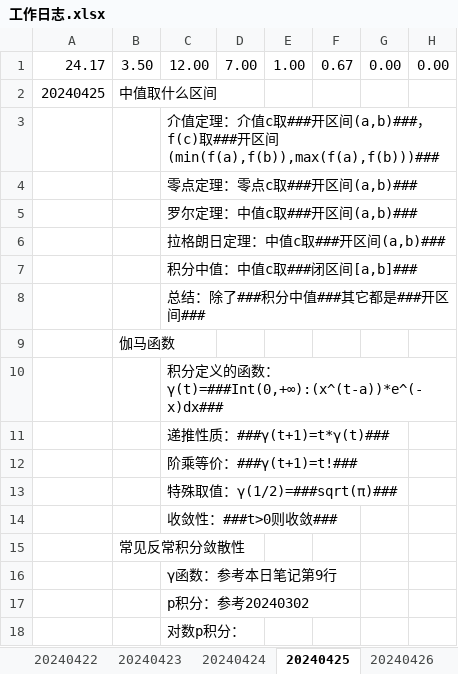
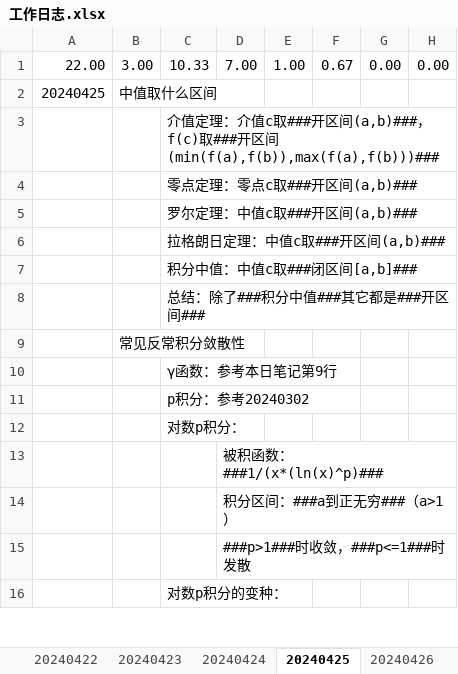
Before and after one commit to AlucardNosferatu/NPEE, an Excel workbook: Math/Calculus/工作日志.xlsx, sheet 20240425, drawn as a sheet; only a part is shown; the shorter side is filled out with more unchanged rows; values as stored, in another font and other column widths than the file's, no borders; the diff names each change by its address in the sheet, - before the commit and + after, or states it on an @@ line.

```diff
--- a/Math/Calculus/工作日志.xlsx (sheet 20240425)
+++ b/Math/Calculus/工作日志.xlsx (sheet 20240425)
-A1: 24.17
+A1: 22.00
-B1: 3.50
+B1: 3.00
-C1: 12.00
+C1: 10.33
-row 9:  | 伽马函数
-row 10:  |  | 积分定义的函数：γ(t)=###Int(0,+∞):(x^(t-a))*e^(-x)dx###
-row 11:  |  | 递推性质：###γ(t+1)=t*γ(t)###
-row 12:  |  | 阶乘等价：###γ(t+1)=t!###
-row 13:  |  | 特殊取值：γ(1/2)=###sqrt(π)###
-row 14:  |  | 收敛性：###t>0则收敛###
```
Also changed, not shown: sheet 20240302, sheet 20240320, sheet 20240426, sheet 20240423, sheet 20240304, other sheet tabs, formulas that keep their value.
